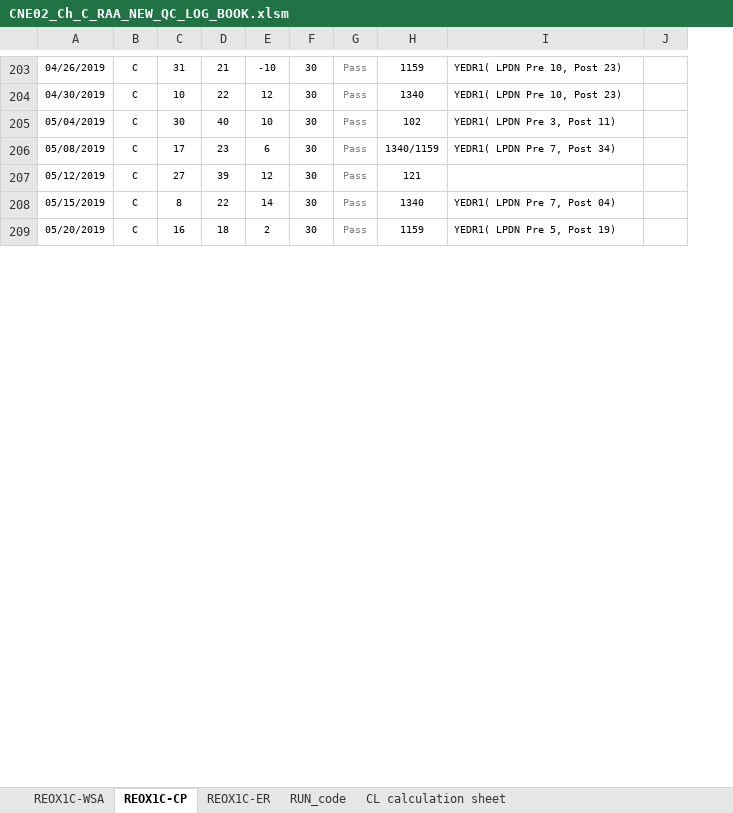
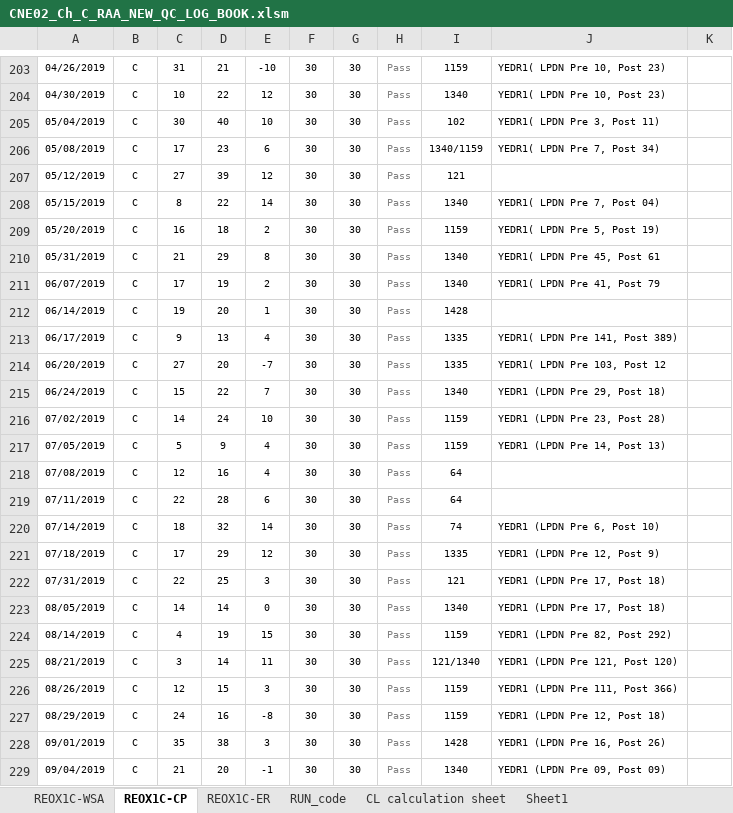
Before and after one commit to abhi3700/AutoPlot, an Excel workbook: examples/dry_etch/CNE02_Ch_C_RAA_NEW_QC_LOG_BOOK/CNE02_Ch_C_RAA_NEW_QC_LOG_BOOK.xlsm, sheet REOX1C-CP, drawn as a sheet; only a part is shown, gaps mark what is left out; values as stored, in another font and other column widths than the file's, no borders; conditional formats not drawn; the diff covers the shown part only; the diff names each change by its address in the sheet, - before the commit and + after, or states it on an @@ line.

Commit message:
REOX1 CH C updated

```diff
--- a/examples/dry_etch/CNE02_Ch_C_RAA_NEW_QC_LOG_BOOK/CNE02_Ch_C_RAA_NEW_QC_LOG_BOOK.xlsm (sheet REOX1C-CP)
+++ b/examples/dry_etch/CNE02_Ch_C_RAA_NEW_QC_LOG_BOOK/CNE02_Ch_C_RAA_NEW_QC_LOG_BOOK.xlsm (sheet REOX1C-CP)
+sheet tab: Sheet1
+column G, rows 203-209: all 30
+row 210: 05/31/2019 | C | 21 | 29 | 8 | 30 | 30 | Pass | 1340 | YEDR1( LPDN Pre 45, Post 61
+row 211: 06/07/2019 | C | 17 | 19 | 2 | 30 | 30 | Pass | 1340 | YEDR1( LPDN Pre 41, Post 79
+row 212: 06/14/2019 | C | 19 | 20 | 1 | 30 | 30 | Pass | 1428
+row 213: 06/17/2019 | C | 9 | 13 | 4 | 30 | 30 | Pass | 1335 | YEDR1( LPDN Pre 141, Post 389)
+row 214: 06/20/2019 | C | 27 | 20 | -7 | 30 | 30 | Pass | 1335 | YEDR1( LPDN Pre 103, Post 12
+row 215: 06/24/2019 | C | 15 | 22 | 7 | 30 | 30 | Pass | 1340 | YEDR1 (LPDN Pre 29, Post 18)
+row 216: 07/02/2019 | C | 14 | 24 | 10 | 30 | 30 | Pass | 1159 | YEDR1 (LPDN Pre 23, Post 28)
+row 217: 07/05/2019 | C | 5 | 9 | 4 | 30 | 30 | Pass | 1159 | YEDR1 (LPDN Pre 14, Post 13)
+row 218: 07/08/2019 | C | 12 | 16 | 4 | 30 | 30 | Pass | 64
+row 219: 07/11/2019 | C | 22 | 28 | 6 | 30 | 30 | Pass | 64
+row 220: 07/14/2019 | C | 18 | 32 | 14 | 30 | 30 | Pass | 74 | YEDR1 (LPDN Pre 6, Post 10)
+row 221: 07/18/2019 | C | 17 | 29 | 12 | 30 | 30 | Pass | 1335 | YEDR1 (LPDN Pre 12, Post 9)
+row 222: 07/31/2019 | C | 22 | 25 | 3 | 30 | 30 | Pass | 121 | YEDR1 (LPDN Pre 17, Post 18)
+row 223: 08/05/2019 | C | 14 | 14 | 0 | 30 | 30 | Pass | 1340 | YEDR1 (LPDN Pre 17, Post 18)
+row 224: 08/14/2019 | C | 4 | 19 | 15 | 30 | 30 | Pass | 1159 | YEDR1 (LPDN Pre 82, Post 292)
+row 225: 08/21/2019 | C | 3 | 14 | 11 | 30 | 30 | Pass | 121/1340 | YEDR1 (LPDN Pre 121, Post 120)
+row 226: 08/26/2019 | C | 12 | 15 | 3 | 30 | 30 | Pass | 1159 | YEDR1 (LPDN Pre 111, Post 366)
+row 227: 08/29/2019 | C | 24 | 16 | -8 | 30 | 30 | Pass | 1159 | YEDR1 (LPDN Pre 12, Post 18)
+row 228: 09/01/2019 | C | 35 | 38 | 3 | 30 | 30 | Pass | 1428 | YEDR1 (LPDN Pre 16, Post 26)
+row 229: 09/04/2019 | C | 21 | 20 | -1 | 30 | 30 | Pass | 1340 | YEDR1 (LPDN Pre 09, Post 09)
```
Also changed, not shown: 17 added rows and 36 removed rows elsewhere in this sheet, sheet REOX1C-ER, formulas that keep their value, charts or pictures, 20 other files.
